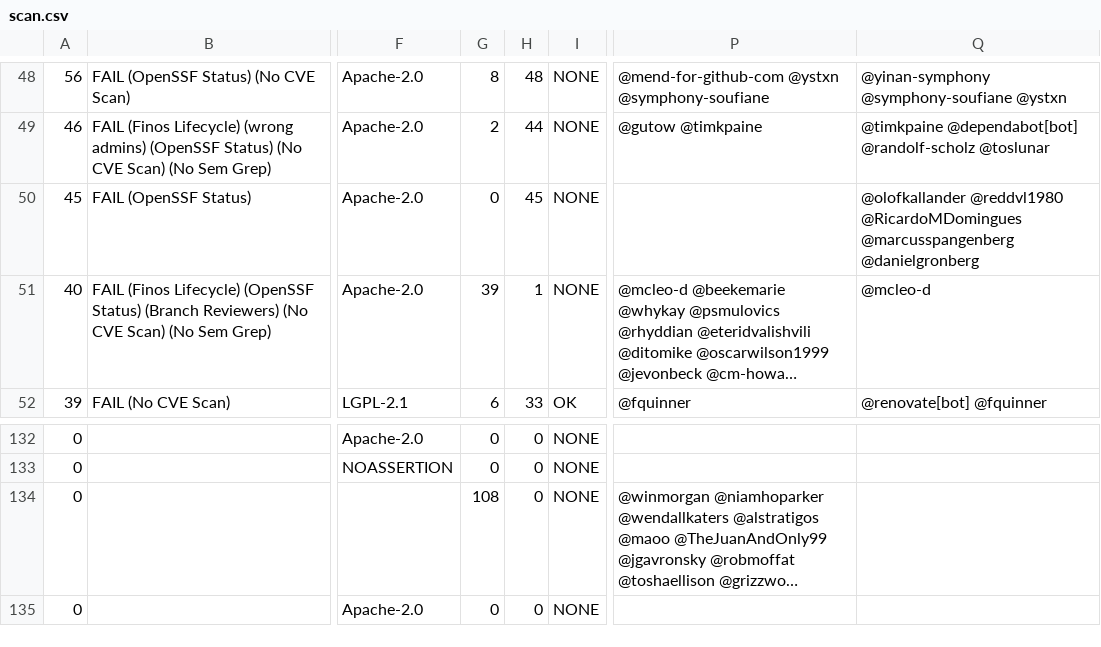
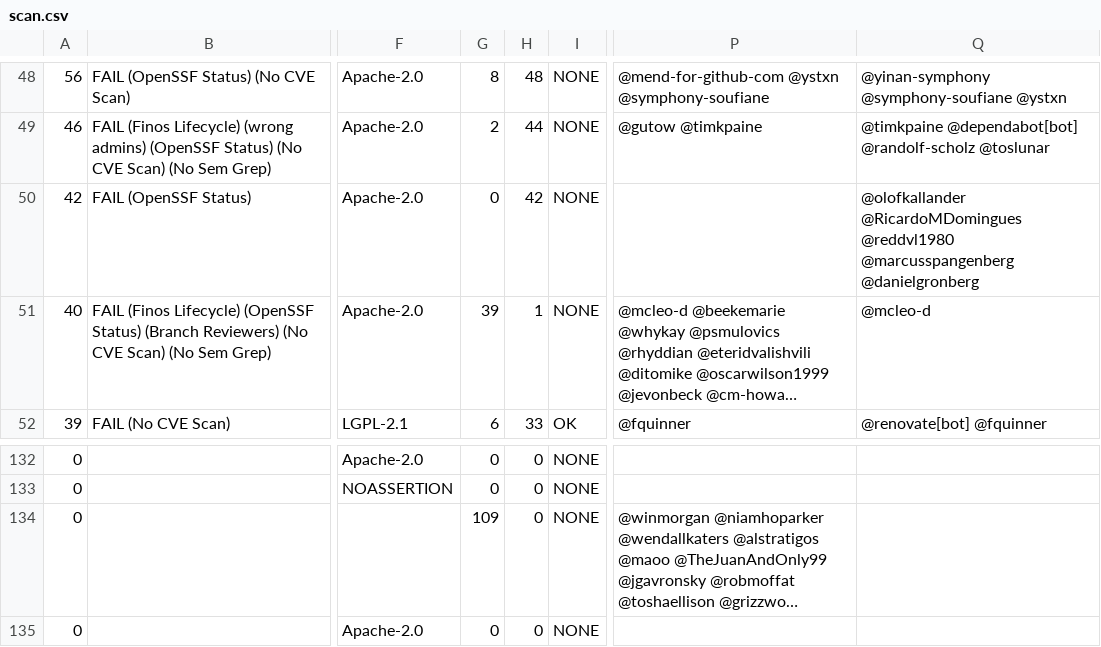
Before and after one commit to finos-labs/project-analysis, a CSV file: scan.csv, drawn as a sheet; only a part is shown, gaps mark what is left out; long unchanged cells end in …; the diff covers the shown part only; the diff names each change by its address in the sheet, - before the commit and + after, or states it on an @@ line.

```diff
--- a/scan.csv
+++ b/scan.csv
-A50: 45
+A50: 42
-H50: 45
+H50: 42
-Q50: @olofkallander @reddvl1980 @RicardoMDomingues @marcusspangenberg @danielgronberg
+Q50: @olofkallander @RicardoMDomingues @reddvl1980 @marcusspangenberg @danielgronberg
-G134: 108
+G134: 109
```
Also changed, not shown: 5 added rows, 5 removed rows and 32 edited cells elsewhere in this file.
